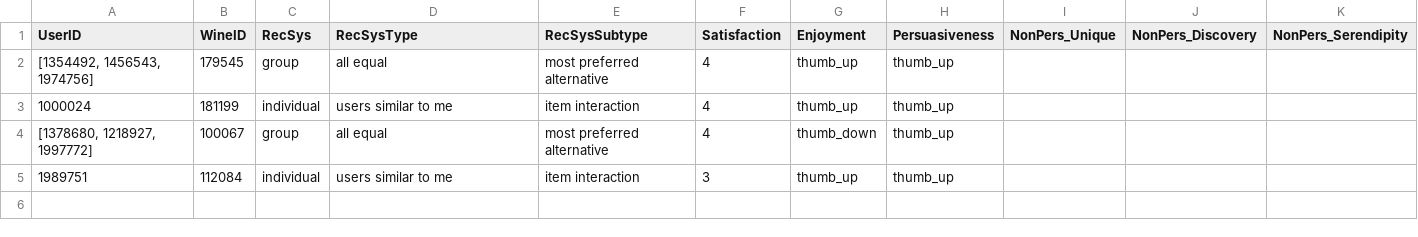
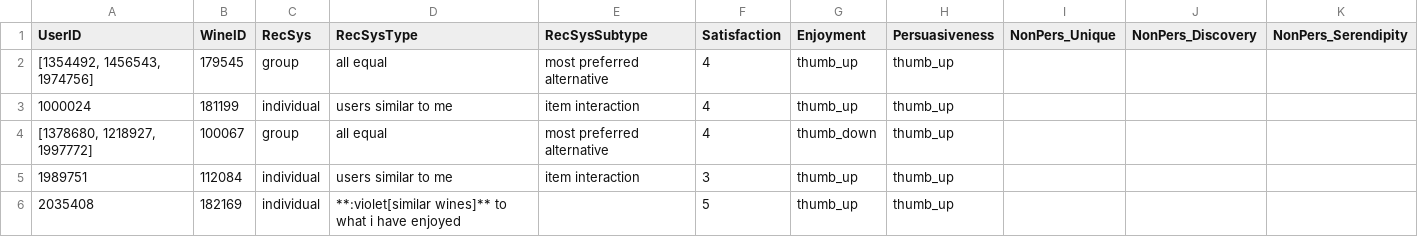
Before and after one commit to NikiLalev/rs_project_group12, a CSV file: feedback/recommendation_feedback.csv, drawn as a sheet; the diff names each change by its address in the sheet, - before the commit and + after, or states it on an @@ line.

```diff
--- a/feedback/recommendation_feedback.csv
+++ b/feedback/recommendation_feedback.csv
+row 6: 2035408 | 182169 | individual | **:violet[similar wines]** to what i have enjoyed |  | 5 | thumb_up | thumb_up
```
Also changed, not shown: feedback/explanation_feedback.csv.
